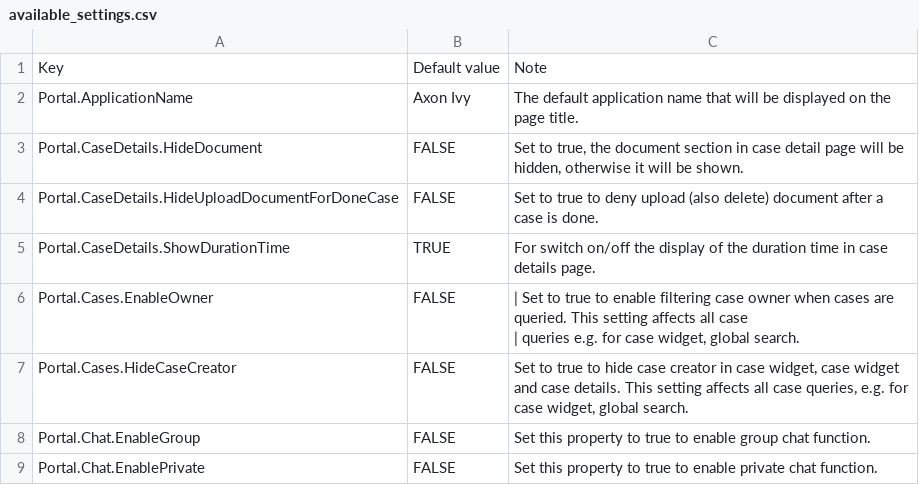
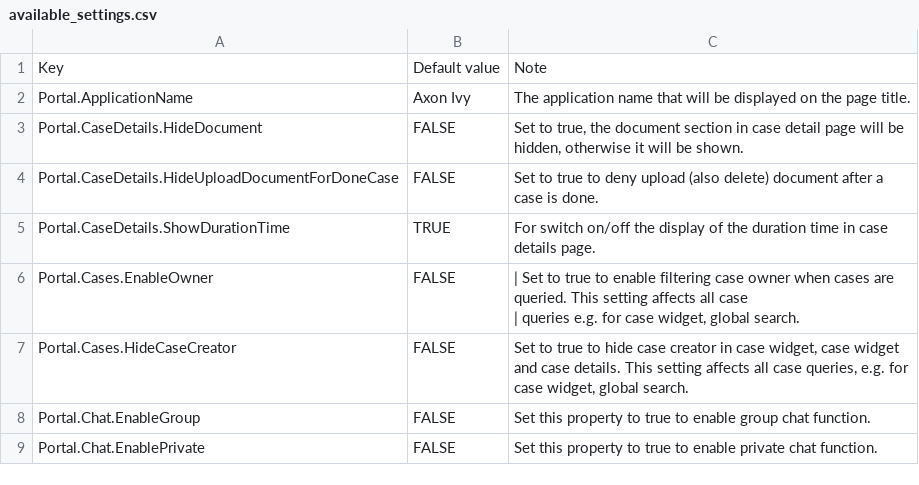
Before and after one commit to nntthuy-axonivy/portal, a CSV file: Documentation/portal-guide/source/portal-user-guide/admin-settings/documents/available_settings.csv, drawn as a sheet; only a part is shown.

Commit message:
feature/IVYPORTAL-18929-Portal-page-title-update (#1854)
- Adapt for LE

```diff
--- a/Documentation/portal-guide/source/portal-user-guide/admin-settings/documents/available_settings.csv
+++ b/Documentation/portal-guide/source/portal-user-guide/admin-settings/documents/available_settings.csv
@@ -1,3 +1,3 @@
 Key,Default value,Note
-Portal.ApplicationName,Axon Ivy,The default application name that will be displayed on the page title.
+Portal.ApplicationName,Axon Ivy,The application name that will be displayed on the page title.
 Portal.CaseDetails.HideDocument,FALSE,"Set to true, the document section in case detail page will be hidden, otherwise it will be shown."
```
Also changed, not shown: 7 other files.
